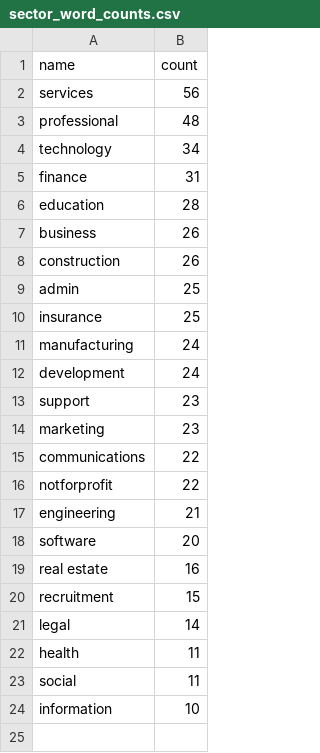
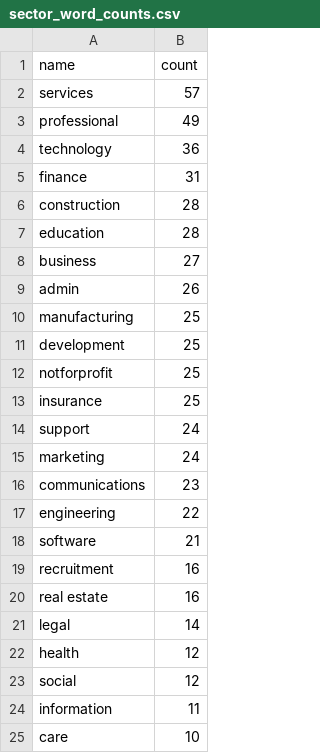
Before and after one commit to open-innovations/true-north, a CSV file: src/overview/membership/_data/sector_word_counts.csv, drawn as a sheet.

```diff
--- a/src/overview/membership/_data/sector_word_counts.csv
+++ b/src/overview/membership/_data/sector_word_counts.csv
@@ -1,24 +1,25 @@
 name,count
-services,56
-professional,48
-technology,34
+services,57
+professional,49
+technology,36
 finance,31
+construction,28
 education,28
-business,26
-construction,26
-admin,25
+business,27
+admin,26
+manufacturing,25
+development,25
+notforprofit,25
 insurance,25
-manufacturing,24
-development,24
-support,23
-marketing,23
-communications,22
-notforprofit,22
-engineering,21
-software,20
+support,24
+marketing,24
+communications,23
+engineering,22
+software,21
+recruitment,16
 real estate,16
-recruitment,15
 legal,14
-health,11
-social,11
-information,10
+health,12
+social,12
+information,11
+care,10
```
Also changed, not shown: src/overview/membership/_data/cumsum.csv, src/overview/membership/_data/true_north_members_list.csv, 1 other file.
